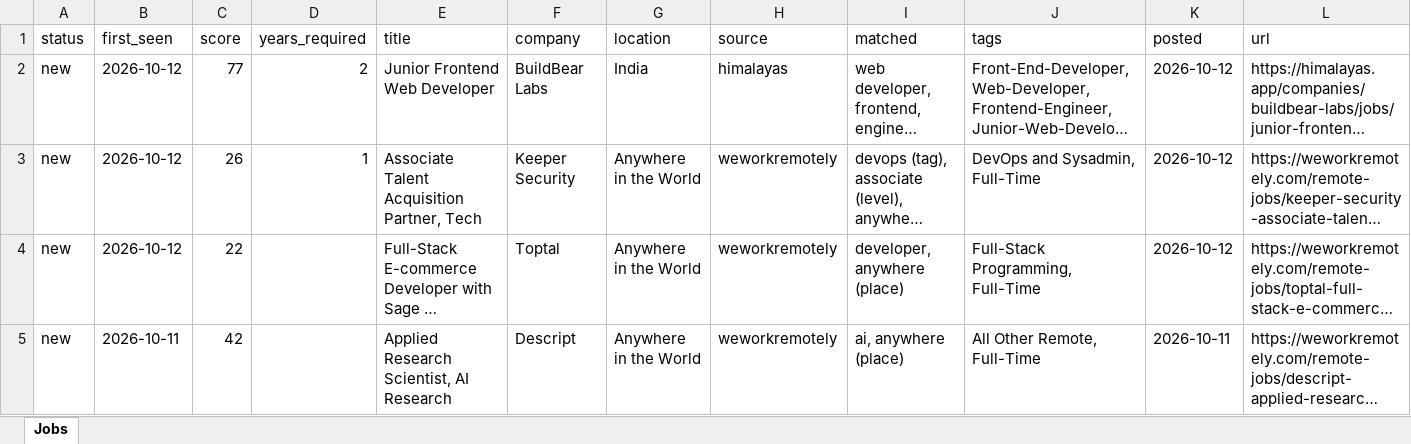
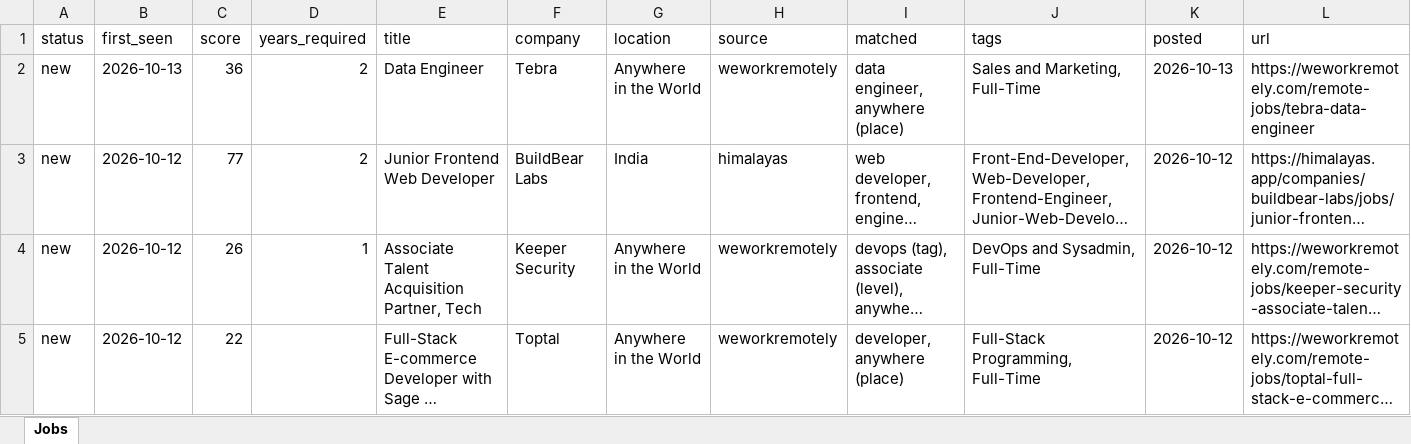
Before and after one commit to KrishnaVamshi31/jobradar, an Excel workbook: data/jobs.xlsx, sheet Jobs, drawn as a sheet; only a part is shown; the shorter side is filled out with more unchanged rows; long unchanged cells end in …; values as stored, in another font and other column widths than the file's, no borders; rows hold the shown columns only; the diff names each change by its address in the sheet, - before the commit and + after, or states it on an @@ line.

```diff
--- a/data/jobs.xlsx (sheet Jobs)
+++ b/data/jobs.xlsx (sheet Jobs)
+row 2: new | 2026-10-13 | 36 | 2 | Data Engineer | Tebra | Anywhere in the World | weworkremotely | data engineer, anywhere (place) | Sales and Marketing, Full-Time | 2026-10-13 | https://weworkremotely.com/remote-jobs/tebra-data-engineer
```
Also changed, not shown: 1 other file.
